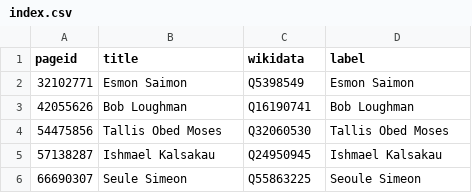
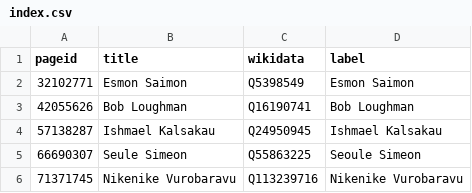
Before and after one commit to every-politician-scrapers/vanuatu-cabinet, a CSV file: enwiki/index.csv, drawn as a sheet.

```diff
--- a/enwiki/index.csv
+++ b/enwiki/index.csv
@@ -3,4 +3,4 @@ pageid,title,wikidata,label
 42055626,Bob Loughman,Q16190741,Bob Loughman
-54475856,Tallis Obed Moses,Q32060530,Tallis Obed Moses
 57138287,Ishmael Kalsakau,Q24950945,Ishmael Kalsakau
 66690307,Seule Simeon,Q55863225,Seoule Simeon
+71371745,Nikenike Vurobaravu,Q113239716,Nikenike Vurobaravu
```
Also changed, not shown: 4 other files.
